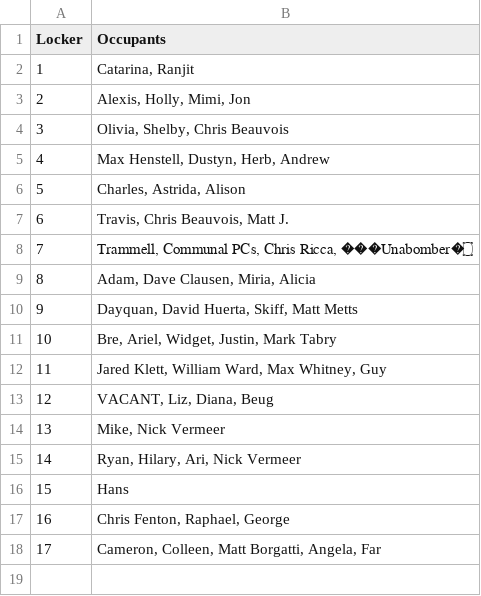
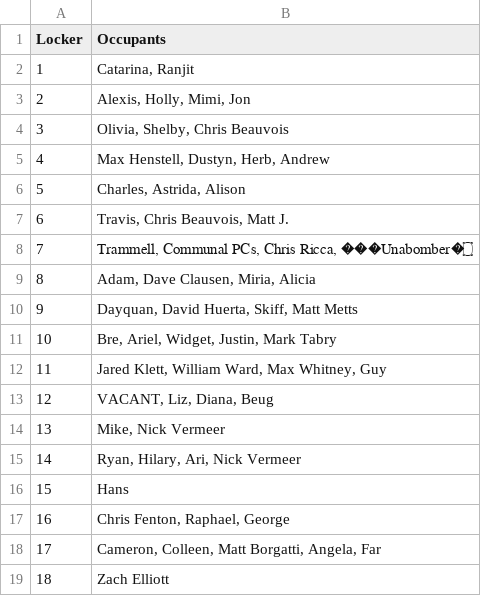
Before and after one commit to nycresistor/hackerspace, a CSV file: nycresistor_shelf_allocations.csv, drawn as a sheet; the diff names each change by its address in the sheet, - before the commit and + after, or states it on an @@ line.

Commit message:
Update nycresistor_shelf_allocations.csv

```diff
--- a/nycresistor_shelf_allocations.csv
+++ b/nycresistor_shelf_allocations.csv
+row 19: 18 | Zach Elliott
```
